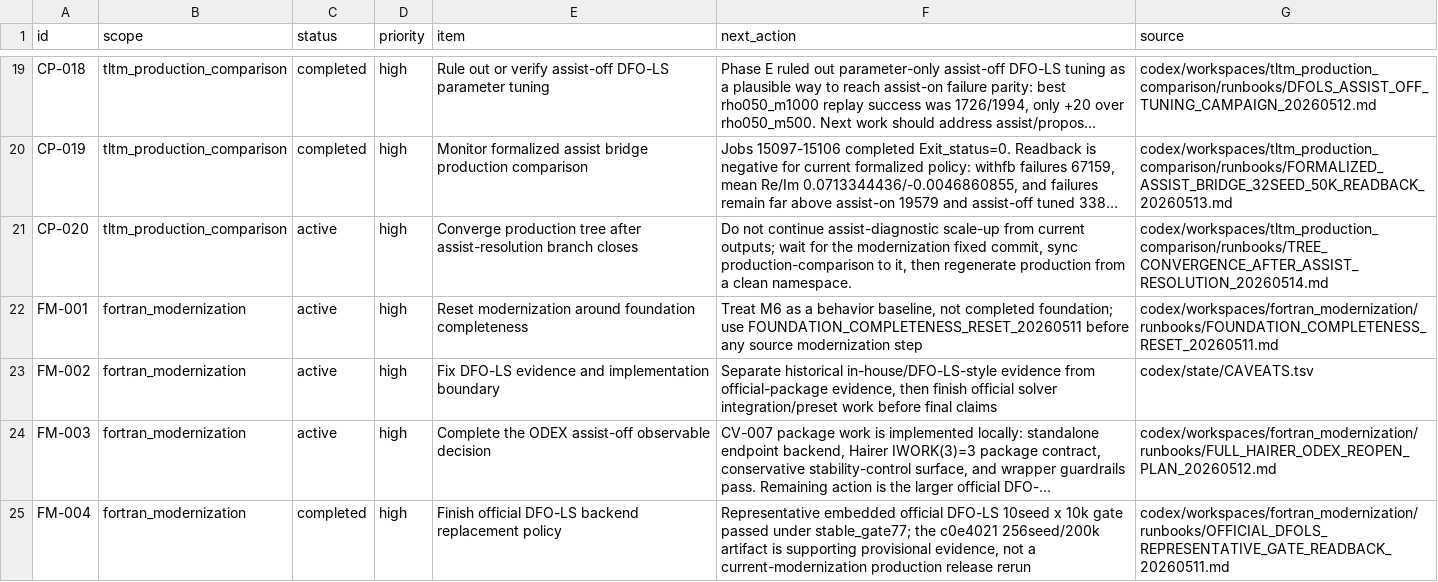
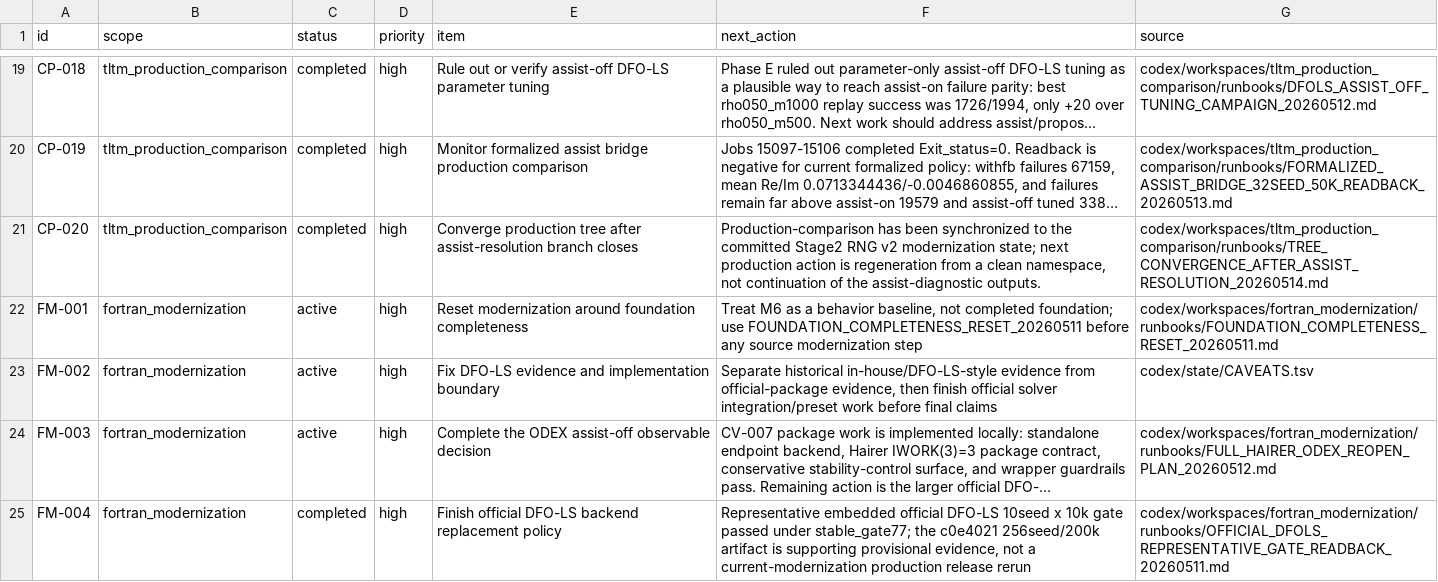
Before and after one commit to C-Y-Chou/generalized-thimble-hmc, a TSV file: codex/state/OPEN_ITEMS.tsv, drawn as a sheet; only a part is shown, gaps mark what is left out; long unchanged cells end in …; the diff names each change by its address in the sheet, - before the commit and + after, or states it on an @@ line.

Commit message:
Record production sync for RNG v2

```diff
--- a/codex/state/OPEN_ITEMS.tsv
+++ b/codex/state/OPEN_ITEMS.tsv
-C21 (status): active
+C21 (status): completed
-F21 (next_action): Do not continue assist-diagnostic scale-up from current outputs; wait for the modernization fixed commit, sync production-comparison to it, then regenerate production from a clean namespace.
+F21 (next_action): Production-comparison has been synchronized to the committed Stage2 RNG v2 modernization state; next production action is regeneration from a clean namespace, not continuation of the assist-diagnostic outputs.
```
Also changed, not shown: 2 other files.
